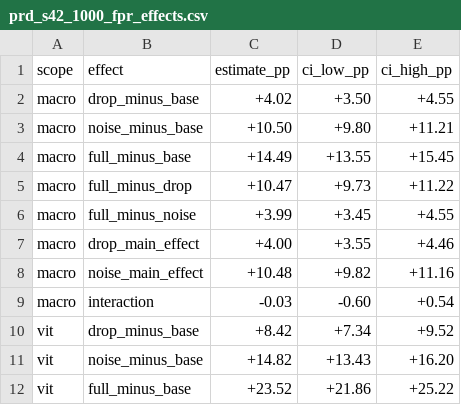
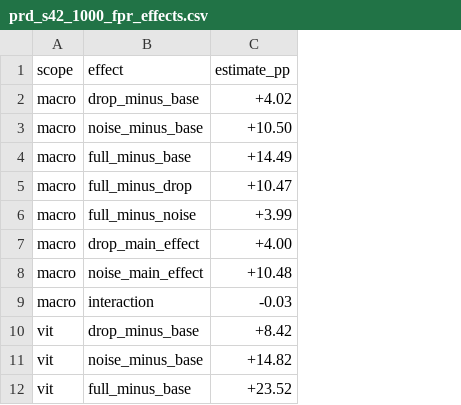
Before and after one commit to Lahmm/attention-fool, a CSV file: results/prd_s42_1000_fpr_effects.csv, drawn as a sheet; only a part is shown; the diff names each change by its address in the sheet, - before the commit and + after, or states it on an @@ line.

```diff
--- a/results/prd_s42_1000_fpr_effects.csv
+++ b/results/prd_s42_1000_fpr_effects.csv
-column D (ci_low_pp), rows 2-12: +3.50 | +9.80 | +13.55 | +9.73 | +3.45 | +3.55 | +9.82 | -0.60 | +7.34 | +13.43 | +21.86
-column E (ci_high_pp), rows 2-12: +4.55 | +11.21 | +15.45 | +11.22 | +4.55 | +4.46 | +11.16 | +0.54 | +9.52 | +16.20 | +25.22
```
Also changed, not shown: 11 other files.
